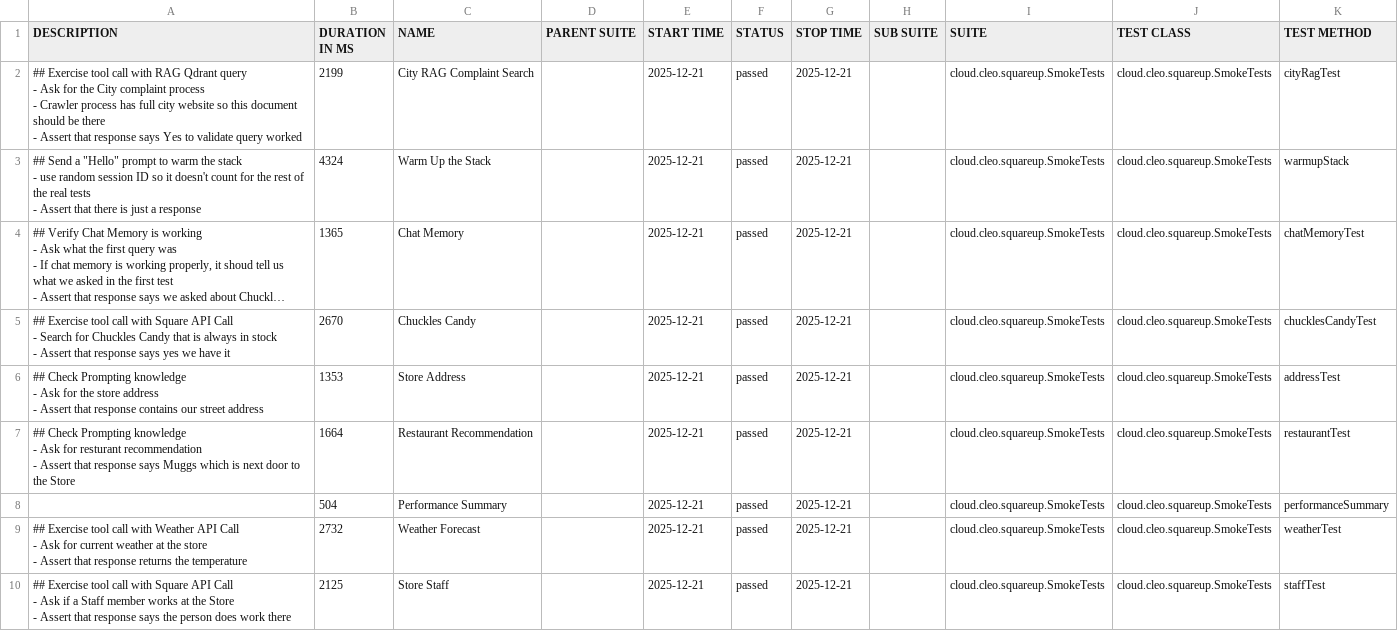
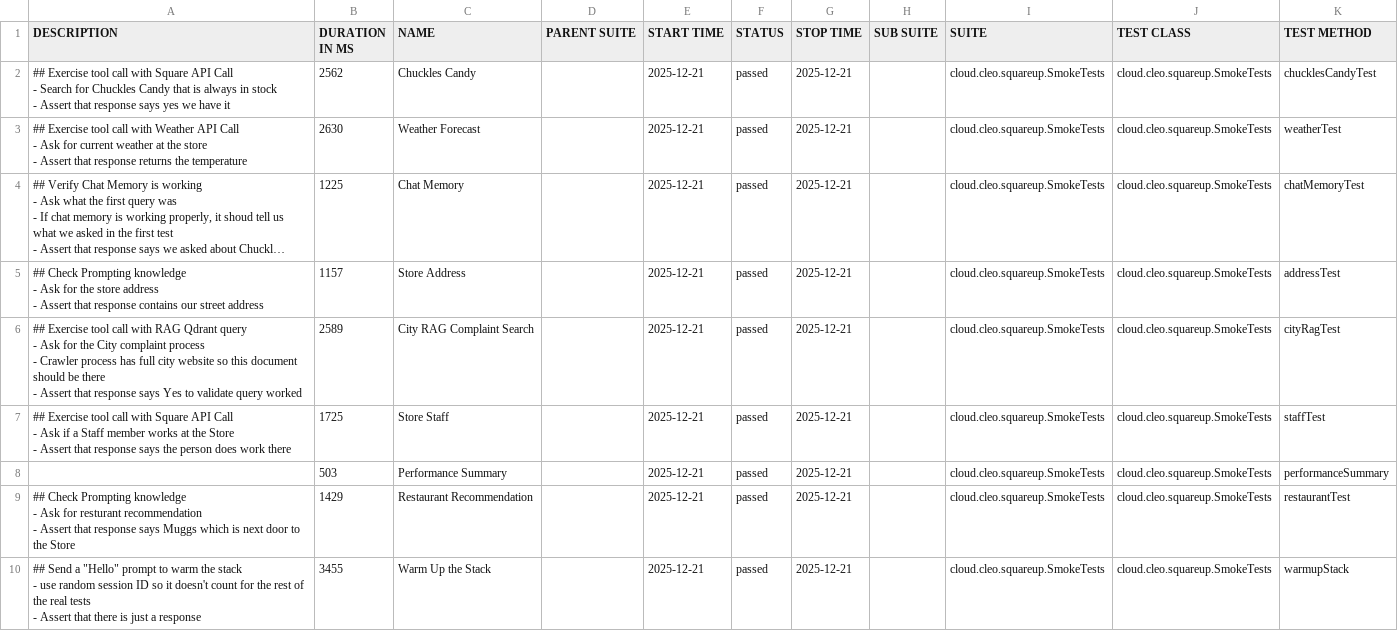
Before and after one commit to docwho2/java-squareup-spring-ai-ivr, a CSV file: us.amazon.nova-2-lite-v1_0/SmokeTests/data/suites.csv, drawn as a sheet; long unchanged cells end in …; removed rows and columns are numbered as before the commit, all else as after; ↵ is a line break in a cell; the diff names each change by its address in the sheet, - before the commit and + after, or states it on an @@ line.

```diff
--- a/us.amazon.nova-2-lite-v1_0/SmokeTests/data/suites.csv
+++ b/us.amazon.nova-2-lite-v1_0/SmokeTests/data/suites.csv
-A2 (DESCRIPTION): …call with RAG Qdrant query ↵ - Ask for the City complaint process ↵ - Crawler process has full city website so this document should be there ↵ - Assert that response says Yes to validate query worked
+A2 (DESCRIPTION): …call with Square API Call ↵ - Search for Chuckles Candy that is always in stock ↵ - Assert that response says yes we have it
-B2 (DURATION IN MS): 2199
+B2 (DURATION IN MS): 2562
-C2 (NAME): City RAG Complaint Search
+C2 (NAME): Chuckles Candy
-K2 (TEST METHOD): cityRagTest
+K2 (TEST METHOD): chucklesCandyTest
-A3 (DESCRIPTION): ## Send a "Hello" prompt to warm the stack ↵ - use random session ID so it doesn't count for the rest of the real tests ↵ - Assert that there is just a response
+A3 (DESCRIPTION): ## Exercise tool call with Weather API Call ↵ - Ask for current weather at the store ↵ - Assert that response returns the temperature
-B3 (DURATION IN MS): 4324
+B3 (DURATION IN MS): 2630
-C3 (NAME): Warm Up the Stack
+C3 (NAME): Weather Forecast
-K3 (TEST METHOD): warmupStack
+K3 (TEST METHOD): weatherTest
-B4 (DURATION IN MS): 1365
+B4 (DURATION IN MS): 1225
-row 5: ## Exercise tool call with Square API Call ↵ - Search for Chuckles Candy that is always in stock ↵ - Assert that response says yes we have it | 2670 | Chuckles Candy |  | 2025-12-21 | passed | 2025-12-21 |  | cloud.cleo.squareup.SmokeTests | cloud.cleo.squareup.SmokeTests | chucklesCandyTest
-B5 (DURATION IN MS): 1353
+B5 (DURATION IN MS): 1157
-row 7: ## Check Prompting knowledge ↵ - Ask for resturant recommendation ↵ - Assert that response says Muggs which is next door to the Store | 1664 | Restaurant Recommendation |  | 2025-12-21 | passed | 2025-12-21 |  | cloud.cleo.squareup.SmokeTests | cloud.cleo.squareup.SmokeTests | restaurantTest
-row 8:  | 504 | Performance Summary |  | 2025-12-21 | passed | 2025-12-21 |  | cloud.cleo.squareup.SmokeTests | cloud.cleo.squareup.SmokeTests | performanceSummary
-A6 (DESCRIPTION): …call with Weather API Call ↵ - Ask for current weather at the store ↵ - Assert that response returns the temperature
+A6 (DESCRIPTION): …call with RAG Qdrant query ↵ - Ask for the City complaint process ↵ - Crawler process has full city website so this document should be there ↵ - Assert that response says Yes to validate query worked
-B6 (DURATION IN MS): 2732
+B6 (DURATION IN MS): 2589
-C6 (NAME): Weather Forecast
+C6 (NAME): City RAG Complaint Search
-K6 (TEST METHOD): weatherTest
+K6 (TEST METHOD): cityRagTest
-B7 (DURATION IN MS): 2125
+B7 (DURATION IN MS): 1725
+row 8:  | 503 | Performance Summary |  | 2025-12-21 | passed | 2025-12-21 |  | cloud.cleo.squareup.SmokeTests | cloud.cleo.squareup.SmokeTests | performanceSummary
+row 9: ## Check Prompting knowledge ↵ - Ask for resturant recommendation ↵ - Assert that response says Muggs which is next door to the Store | 1429 | Restaurant Recommendation |  | 2025-12-21 | passed | 2025-12-21 |  | cloud.cleo.squareup.SmokeTests | cloud.cleo.squareup.SmokeTests | restaurantTest
+row 10: ## Send a "Hello" prompt to warm the stack ↵ - use random session ID so it doesn't count for the rest of the real tests ↵ - Assert that there is just a response | 3455 | Warm Up the Stack |  | 2025-12-21 | passed | 2025-12-21 |  | cloud.cleo.squareup.SmokeTests | cloud.cleo.squareup.SmokeTests | warmupStack
```
Also changed, not shown: us.amazon.nova-2-lite-v1_0/SmokeTests/data/behaviors.csv, 45 other files.
